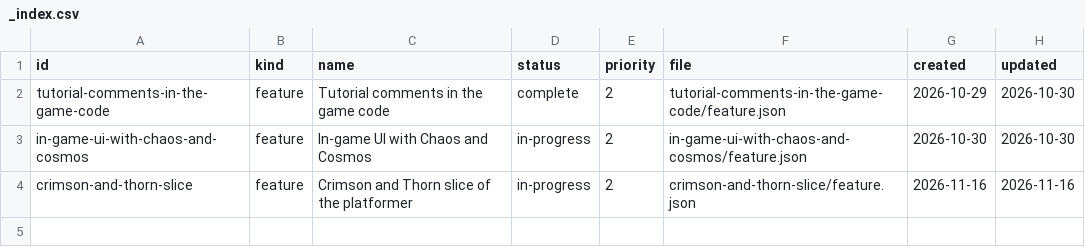
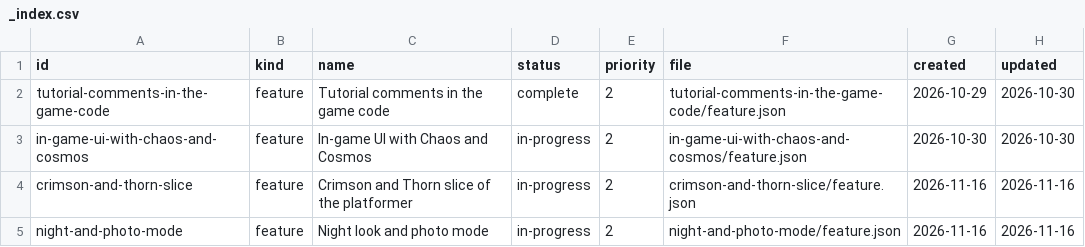
Before and after one commit to DeanWilsonDev/lantern, a CSV file: docs/kanban/platformer-game/_index.csv, drawn as a sheet; the diff names each change by its address in the sheet, - before the commit and + after, or states it on an @@ line.

```diff
--- a/docs/kanban/platformer-game/_index.csv
+++ b/docs/kanban/platformer-game/_index.csv
+row 5: night-and-photo-mode | feature | Night look and photo mode | in-progress | 2 | night-and-photo-mode/feature.json | 2026-11-16 | 2026-11-16
```
Also changed, not shown: 7 other files.
